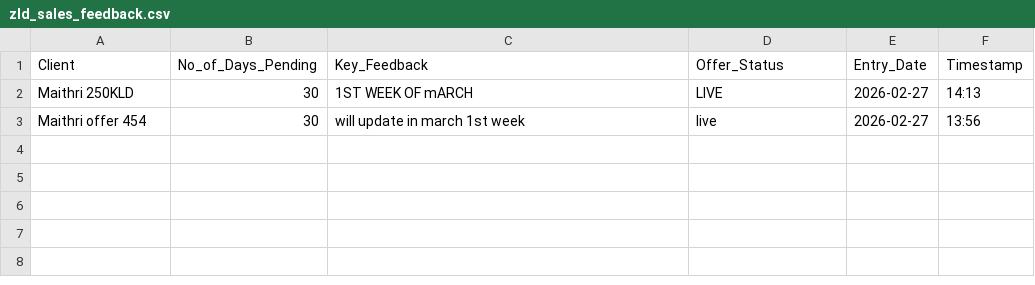
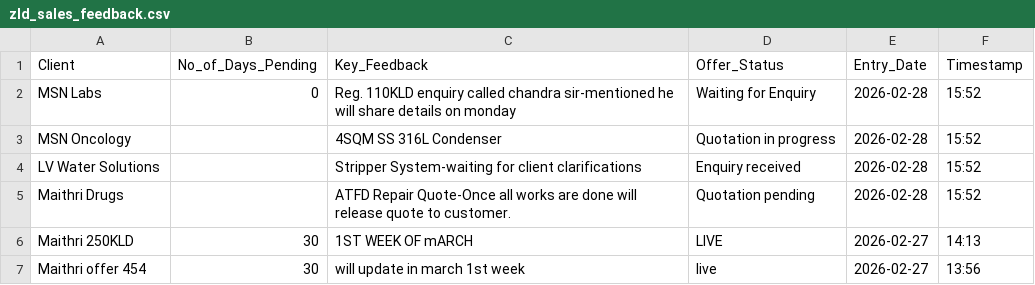
Before and after one commit to Bgenggadmin/bg-anchor-portal, a CSV file: zld_sales_feedback.csv, drawn as a sheet.

Commit message:
Update: zld_sales_feedback.csv

```diff
--- a/zld_sales_feedback.csv
+++ b/zld_sales_feedback.csv
@@ -1,2 +1,6 @@
 Client,No_of_Days_Pending,Key_Feedback,Offer_Status,Entry_Date,Timestamp
+MSN Labs,0,Reg. 110KLD enquiry called chandra sir-mentioned he will share details on monday,Waiting for Enquiry ,2026-02-28,15:52
+MSN Oncology,,4SQM SS 316L Condenser, Quotation in progress,2026-02-28,15:52
+LV Water Solutions,,Stripper System-waiting for client clarifications,Enquiry received,2026-02-28,15:52
+Maithri Drugs,,ATFD Repair Quote-Once all works are done will release quote to customer.,Quotation pending,2026-02-28,15:52
 Maithri 250KLD,30,1ST WEEK OF mARCH,LIVE,2026-02-27,14:13
```
